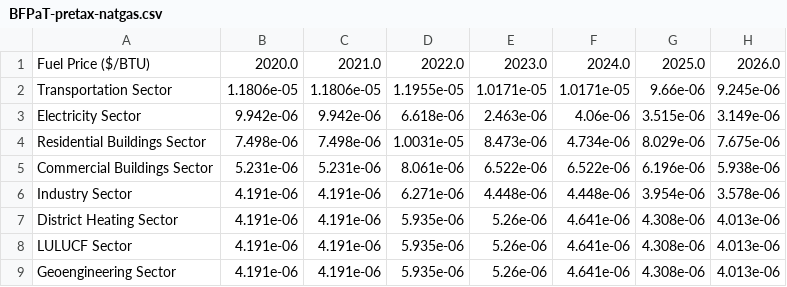
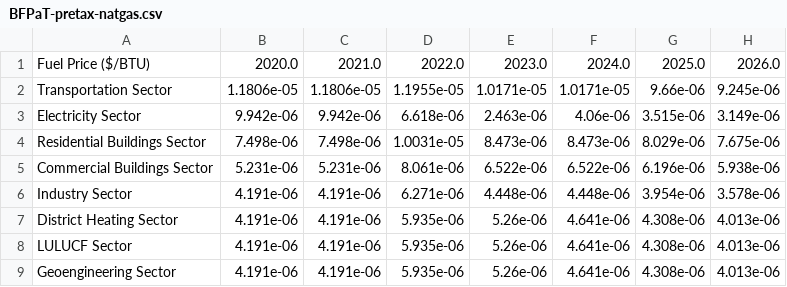
Before and after one commit to EnergyInnovation/eps-nebraska, a CSV file: InputData/fuels/BFPaT/BFPaT-pretax-natgas.csv, drawn as a sheet; only a part is shown; the diff names each change by its address in the sheet, - before the commit and + after, or states it on an @@ line.

```diff
--- a/InputData/fuels/BFPaT/BFPaT-pretax-natgas.csv
+++ b/InputData/fuels/BFPaT/BFPaT-pretax-natgas.csv
-F4: 4.734e-06
+F4: 8.473e-06
```
Also changed, not shown: InputData/fuels/BFPaT/BFPaT-fueltax-natgas.csv, 8 other files.
